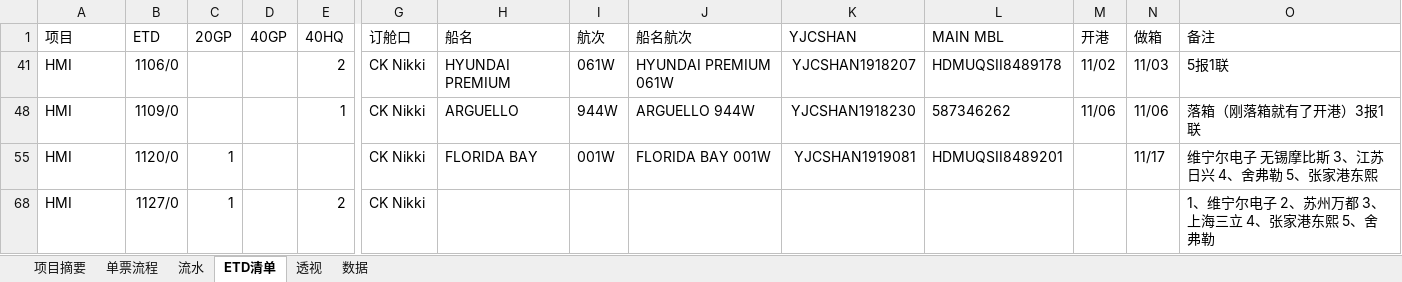
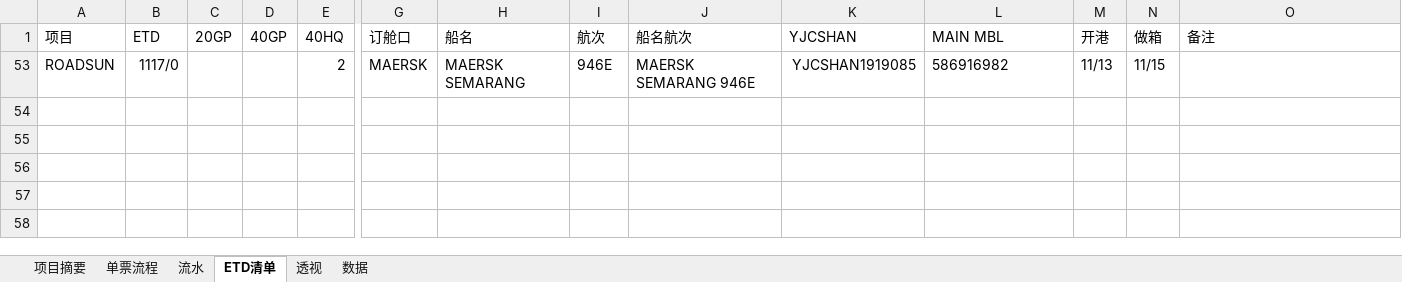
Before and after one commit to ColorfullyZhang/rang, an Excel workbook: yjc/所有单子.xlsm, sheet ETD清单, drawn as a sheet; only a part is shown, gaps mark what is left out; values as stored, in another font and other column widths than the file's, no borders; conditional formats and table styles not drawn; removed rows and columns are numbered as before the commit, all else as after; rows hold the shown columns only; the diff names each change by its address in the sheet, - before the commit and + after, or states it on an @@ line.

```diff
--- a/yjc/所有单子.xlsm (sheet ETD清单)
+++ b/yjc/所有单子.xlsm (sheet ETD清单)
@@ row 41 hidden: HMI | 1106/0 |  |  | 2 | CK Nikki | HYUNDAI PREMIUM | 061W | HYUNDAI PREMIUM 061W | YJCSHAN1918207 | HDMUQSII8489178 | 11/02 | 11/03 | 5报1联 @@
@@ row 48 hidden: HMI | 1109/0 |  |  | 1 | CK Nikki | ARGUELLO | 944W | ARGUELLO 944W | YJCSHAN1918230 | 587346262 | 11/06 | 11/06 | 落箱（刚落箱就有了开港）3报1 联 @@
@@ row 55 hidden: HMI | 1120/0 | 1 |  |  | CK Nikki | FLORIDA BAY | 001W | FLORIDA BAY 001W | YJCSHAN1919081 | HDMUQSII8489201 |  | 11/17 | 维宁尔电子 无锡摩比斯 3、江苏日兴 4、舍弗勒 5、张家港东熙 @@
@@ row 68 hidden: HMI | 1127/0 | 1 |  | 2 | CK Nikki |  |  |  |  |  |  |  | 1、维宁尔电子 2、苏州万都 3、上海三立 4、张家港东熙 5、舍弗勒 @@
@@ row 53 unhidden: ROADSUN | 1117/0 |  |  | 2 | MAERSK | MAERSK SEMARANG | 946E | MAERSK SEMARANG 946E | YJCSHAN1919085 | 586916982 | 11/13 | 11/15 @@
```
Also changed, not shown: sheet 流水, sheet 单票流程, sheet 透视, sheet 数据, hidden cells, yjc/家居.xlsm.
